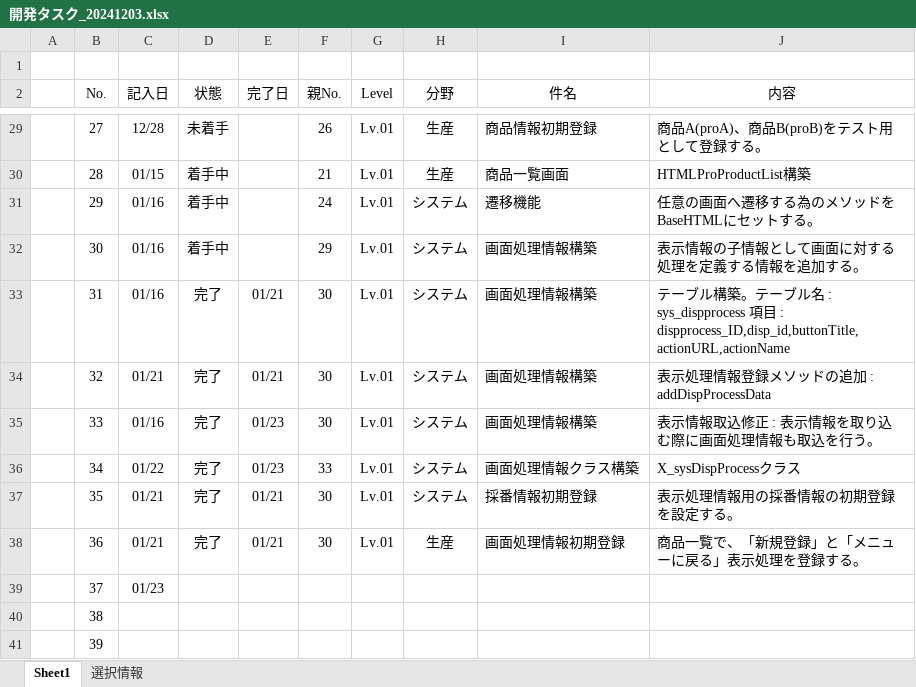
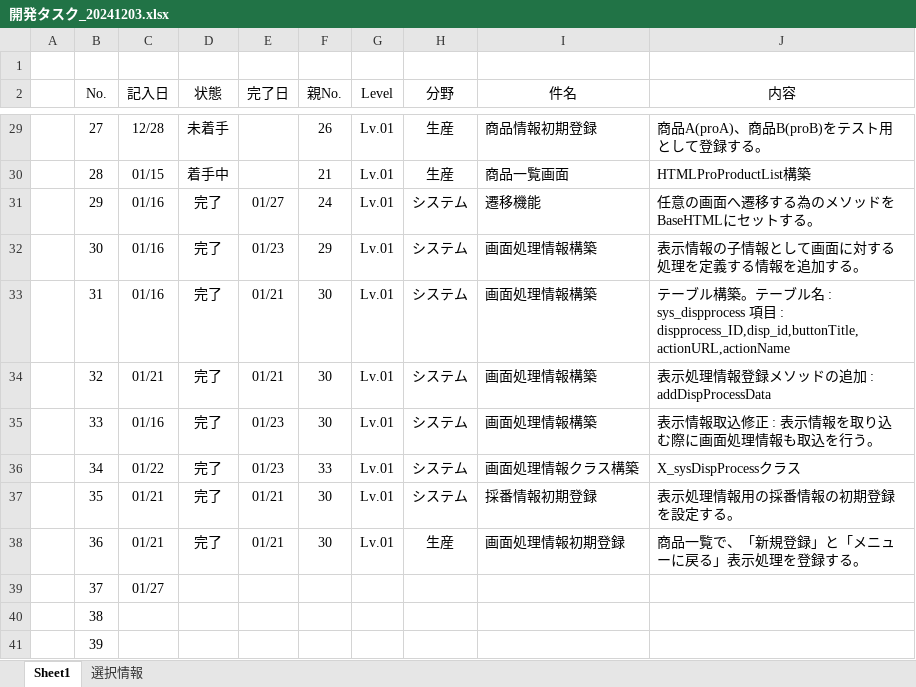
Before and after one commit to officina-hide/busiframe, an Excel workbook: document/開発タスク_20241203.xlsx, sheet Sheet1, drawn as a sheet; only a part is shown, gaps mark what is left out; values as stored, in another font and other column widths than the file's, no borders; conditional formats not drawn; the diff names each change by its address in the sheet, - before the commit and + after, or states it on an @@ line.

```diff
--- a/document/開発タスク_20241203.xlsx (sheet Sheet1)
+++ b/document/開発タスク_20241203.xlsx (sheet Sheet1)
-D31:D32 (状態): 着手中
+D31:D32 (状態): 完了
-E31 (完了日): (empty)
+E31 (完了日): 01/27
-E32 (完了日): (empty)
+E32 (完了日): 01/23
-C39 (記入日): 01/23
+C39 (記入日): 01/27
```
Also changed, not shown: 5 other files.
